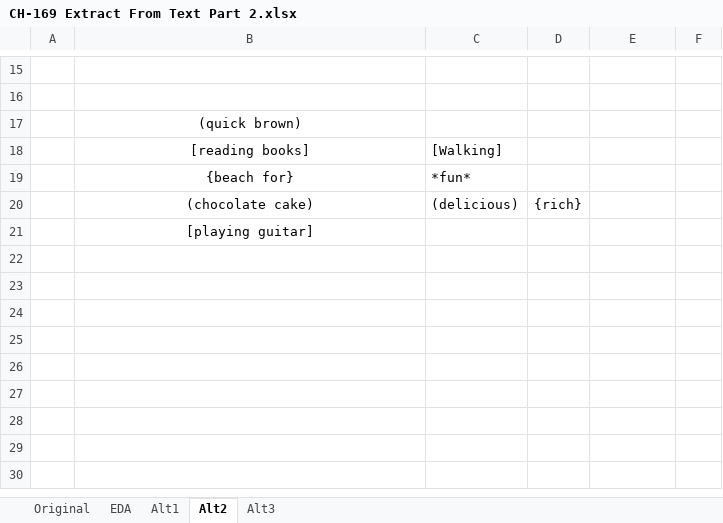
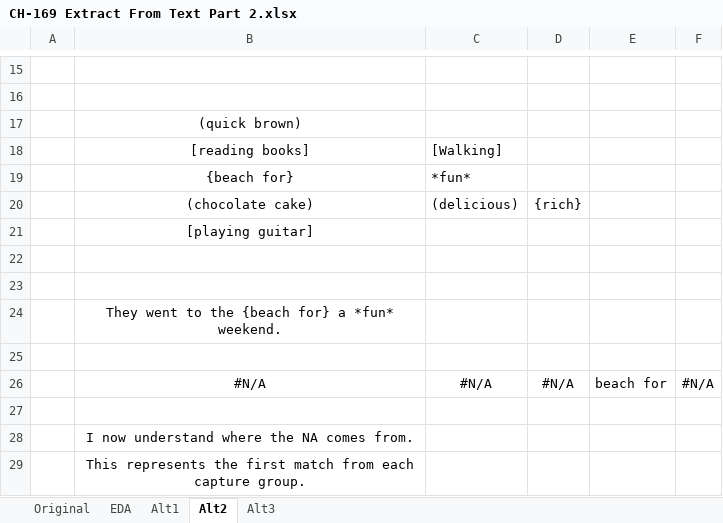
Before and after one commit to ziggle/PowerQueryBitsAndPieces, an Excel workbook: CH-169 Extract From Text Part 2.xlsx, sheet Alt2, drawn as a sheet; only a part is shown, gaps mark what is left out; values as stored, in another font and other column widths than the file's, no borders; the diff names each change by its address in the sheet, - before the commit and + after, or states it on an @@ line.

Commit message:
I now understand where the NAs are coming from. Major step forward

```diff
--- a/CH-169 Extract From Text Part 2.xlsx (sheet Alt2)
+++ b/CH-169 Extract From Text Part 2.xlsx (sheet Alt2)
+row 22: (empty)
+row 23: (empty)
+row 24:  | They went to the {beach for} a *fun* weekend.
+row 25: (empty)
+row 26:  | #N/A | #N/A | #N/A | beach for | #N/A
+row 27: (empty)
+row 28:  | I now understand where the NA comes from.
+row 29:  | This represents the first match from each capture group.
```
